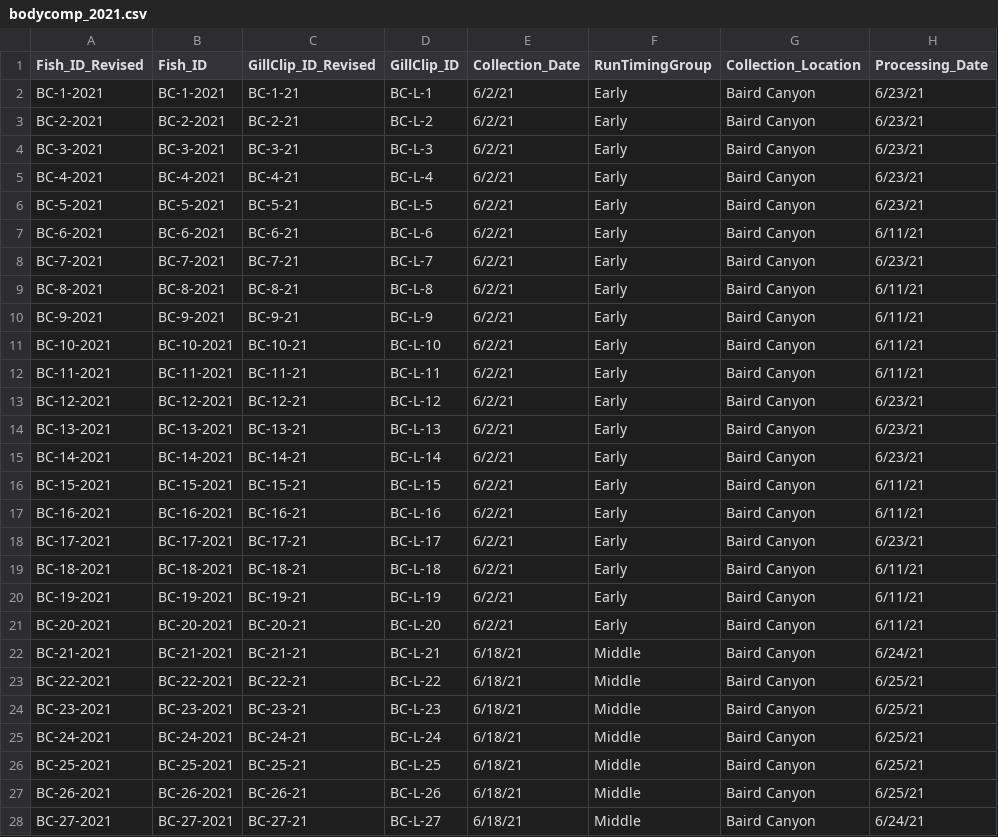
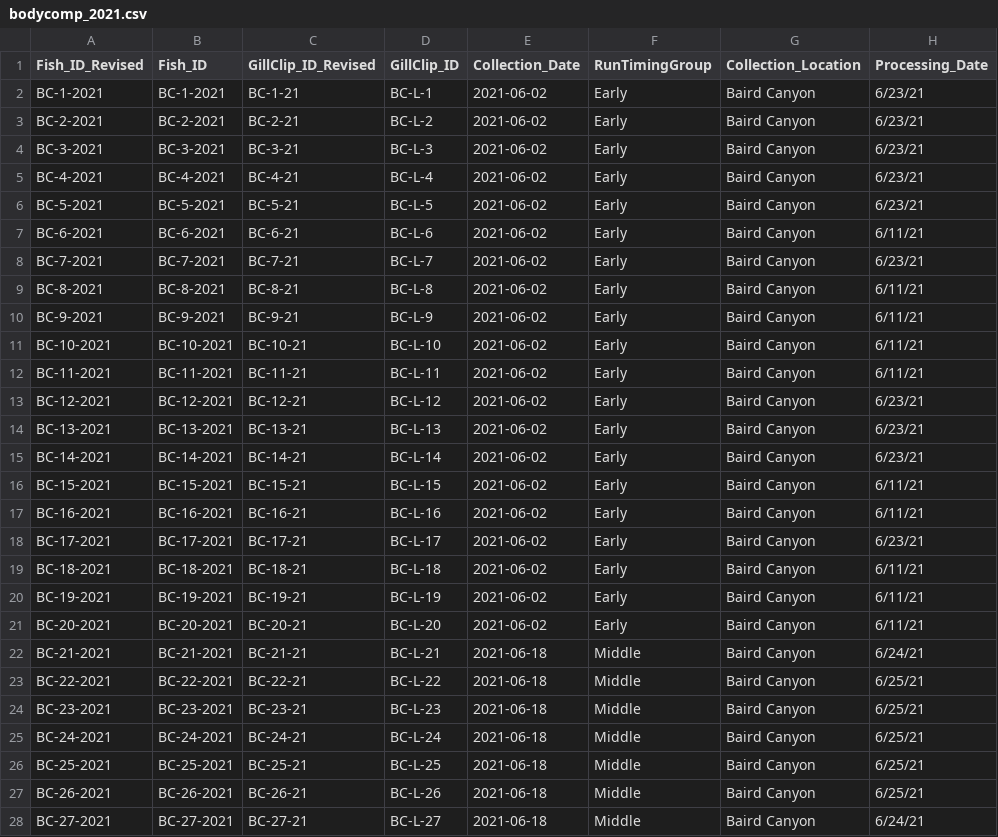
Before and after one commit to abigailhost/cr_sockeye, a CSV file: ALHcode/AIC/bodycomp_2021.csv, drawn as a sheet; only a part is shown; the diff covers the shown part only; the diff names each change by its address in the sheet, - before the commit and + after, or states it on an @@ line.

Commit message:
edited the .csv files to make sure date was processing correctly

```diff
--- a/ALHcode/AIC/bodycomp_2021.csv
+++ b/ALHcode/AIC/bodycomp_2021.csv
-E2:E21 (Collection_Date): 6/2/21
+E2:E21 (Collection_Date): 2021-06-02
-E22:E28 (Collection_Date): 6/18/21
+E22:E28 (Collection_Date): 2021-06-18
```
Also changed, not shown: 155 edited cells elsewhere in this file, ALHcode/AIC/bodycomp_2019.csv, ALHcode/AIC/bodycomp_2020.csv, 5 other files.
